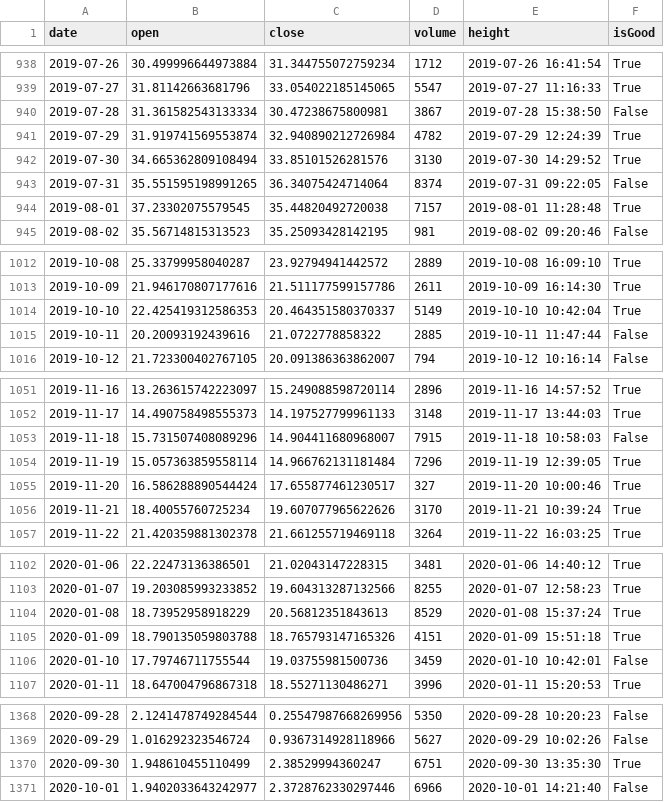
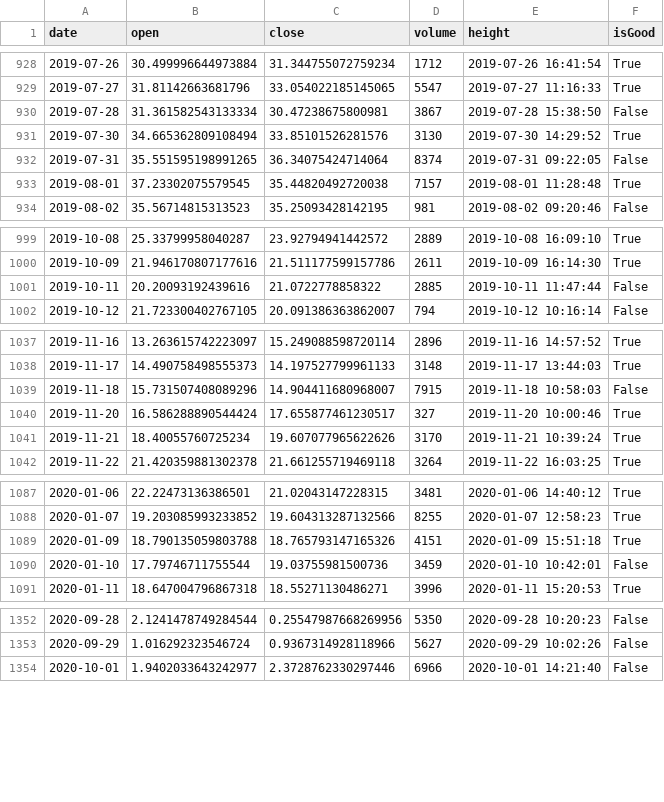
Before and after one commit to ingenii-solutions/azure-data-platform-databricks-runtime, a CSV file: integration_tests/data/table1-other/file1-clean.csv, drawn as a sheet; only a part is shown, gaps mark what is left out; the diff covers the shown part only; the diff names each change by its address in the sheet, - before the commit and + after, or states it on an @@ line.

```diff
--- a/integration_tests/data/table1-other/file1-clean.csv
+++ b/integration_tests/data/table1-other/file1-clean.csv
-row 941: 2019-07-29 | 31.919741569553874 | 32.940890212726984 | 4782 | 2019-07-29 12:24:39 | True
-row 1014: 2019-10-10 | 22.425419312586353 | 20.464351580370337 | 5149 | 2019-10-10 10:42:04 | True
-row 1054: 2019-11-19 | 15.057363859558114 | 14.966762131181484 | 7296 | 2019-11-19 12:39:05 | True
-row 1104: 2020-01-08 | 18.73952958918229 | 20.56812351843613 | 8529 | 2020-01-08 15:37:24 | True
-row 1370: 2020-09-30 | 1.948610455110499 | 2.38529994360247 | 6751 | 2020-09-30 13:35:30 | True
```
Also changed, not shown: 12 removed rows elsewhere in this file, 23 other files.
